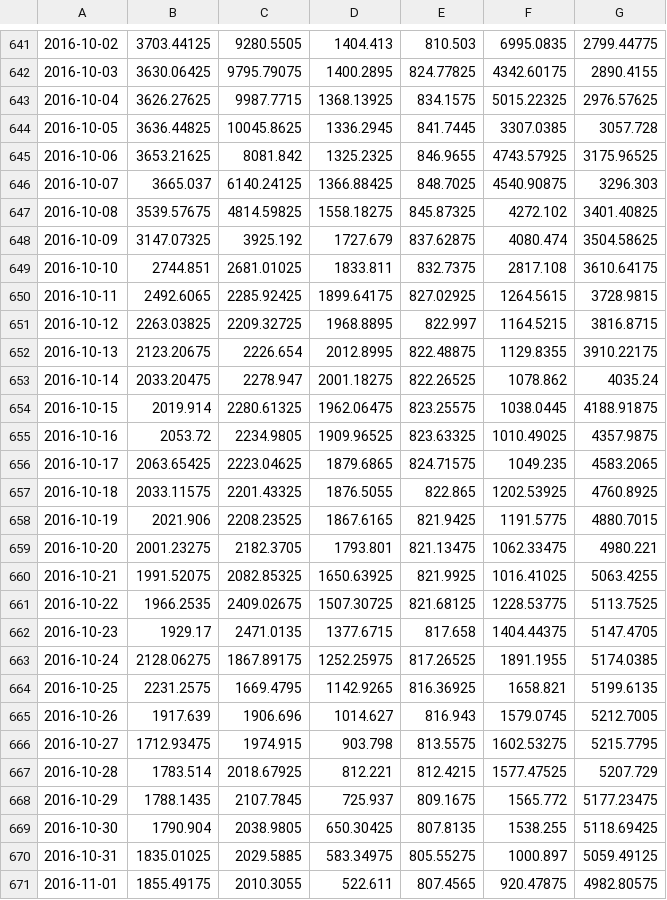
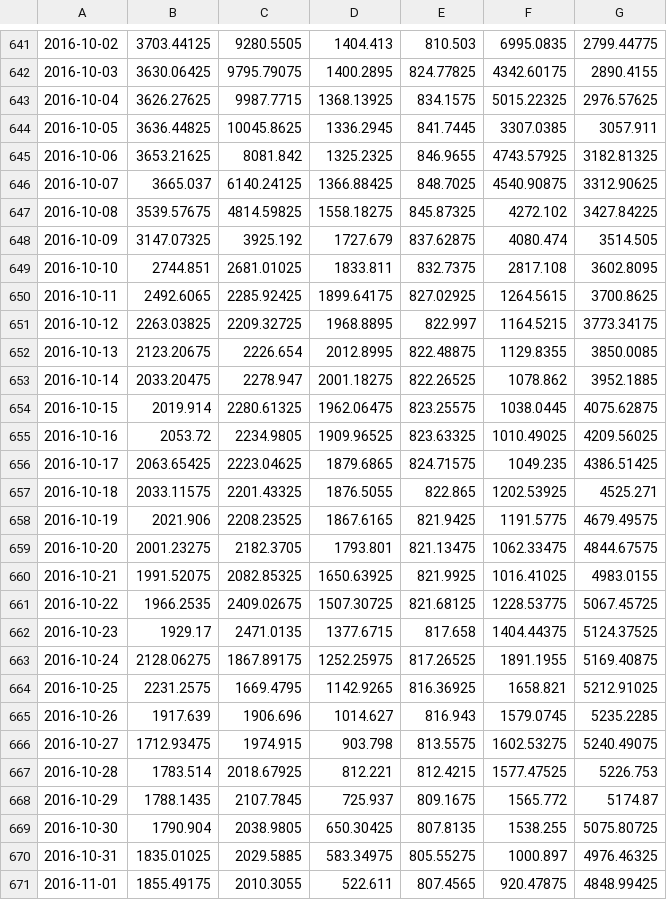
Before and after one commit to galenholt/HydroBOT, a CSV file: werptoolkitr/inst/extdata/testsmall/hydrographs/down4/down4.csv, drawn as a sheet; only a part is shown, gaps mark what is left out; the diff covers the shown part only; the diff names each change by its address in the sheet, - before the commit and + after, or states it on an @@ line.

```diff
--- a/werptoolkitr/inst/extdata/testsmall/hydrographs/down4/down4.csv
+++ b/werptoolkitr/inst/extdata/testsmall/hydrographs/down4/down4.csv
-G644: 3057.728
+G644: 3057.911
-G645: 3175.96525
+G645: 3182.81325
-G646: 3296.303
+G646: 3312.90625
-G647: 3401.40825
+G647: 3427.84225
-G648: 3504.58625
+G648: 3514.505
-G649: 3610.64175
+G649: 3602.8095
-G650: 3728.9815
+G650: 3700.8625
-G651: 3816.8715
+G651: 3773.34175
-G652: 3910.22175
+G652: 3850.0085
-G653: 4035.24
+G653: 3952.1885
-G654: 4188.91875
+G654: 4075.62875
-G655: 4357.9875
+G655: 4209.56025
-G656: 4583.2065
+G656: 4386.51425
-G657: 4760.8925
+G657: 4525.271
-G658: 4880.7015
+G658: 4679.49575
-G659: 4980.221
+G659: 4844.67575
-G660: 5063.4255
+G660: 4983.0155
-G661: 5113.7525
+G661: 5067.45725
-G662: 5147.4705
+G662: 5124.37525
-G663: 5174.0385
+G663: 5169.40875
-G664: 5199.6135
+G664: 5212.91025
-G665: 5212.7005
+G665: 5235.2285
-G666: 5215.7795
+G666: 5240.49075
-G667: 5207.729
+G667: 5226.753
-G668: 5177.23475
+G668: 5174.87
-G669: 5118.69425
+G669: 5075.80725
-G670: 5059.49125
+G670: 4976.46325
-G671: 4982.80575
+G671: 4848.99425
```
Also changed, not shown: 19 edited cells elsewhere in this file, werptoolkitr/inst/extdata/testsmall/hydrographs/up4/up4.csv, werptoolkitr/inst/extdata/testsmall/module_output/EWR/base/allevents/base.csv, 33 other files.
